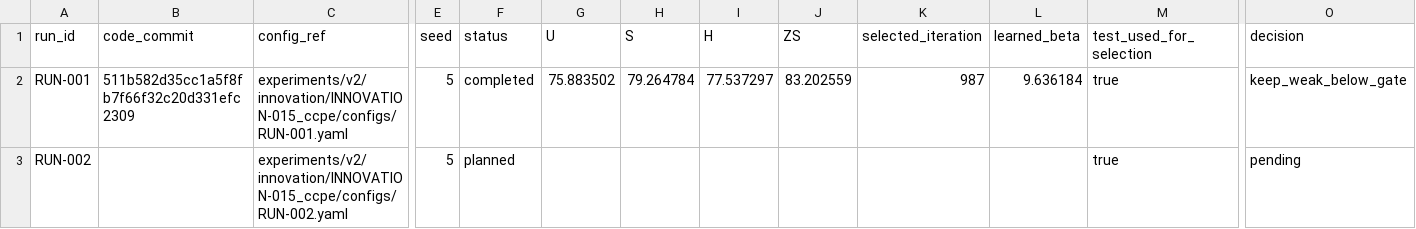
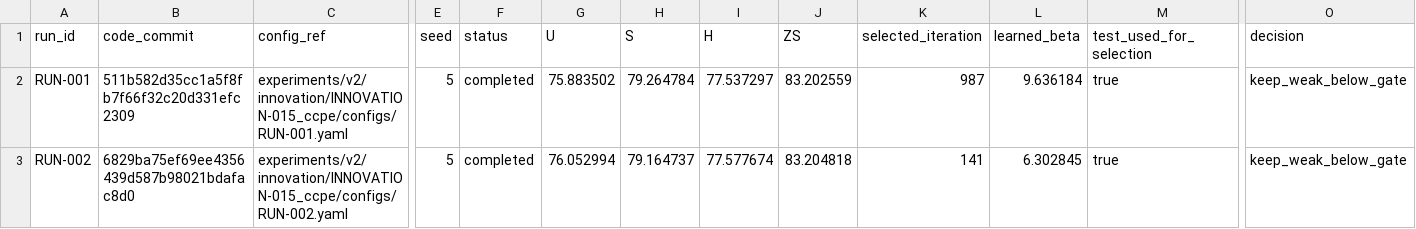
Before and after one commit to GetlotMoney/gzsl-paper, a CSV file: experiments/v2/innovation/INNOVATION-015_ccpe/PARAMETER_MATRIX.csv, drawn as a sheet; only a part is shown, gaps mark what is left out; the diff names each change by its address in the sheet, - before the commit and + after, or states it on an @@ line.

Commit message:
experiment: record weak CCPE top4 result

```diff
--- a/experiments/v2/innovation/INNOVATION-015_ccpe/PARAMETER_MATRIX.csv
+++ b/experiments/v2/innovation/INNOVATION-015_ccpe/PARAMETER_MATRIX.csv
-B3 (code_commit): (empty)
+B3 (code_commit): 6829ba75ef69ee4356439d587b98021bdafac8d0
-F3 (status): planned
+F3 (status): completed
-G3 (U): (empty)
+G3 (U): 76.052994
-H3 (S): (empty)
+H3 (S): 79.164737
-I3 (H): (empty)
+I3 (H): 77.577674
-J3 (ZS): (empty)
+J3 (ZS): 83.204818
-K3 (selected_iteration): (empty)
+K3 (selected_iteration): 141
-L3 (learned_beta): (empty)
+L3 (learned_beta): 6.302845
-O3 (decision): pending
+O3 (decision): keep_weak_below_gate
```
Also changed, not shown: 3 other files.
